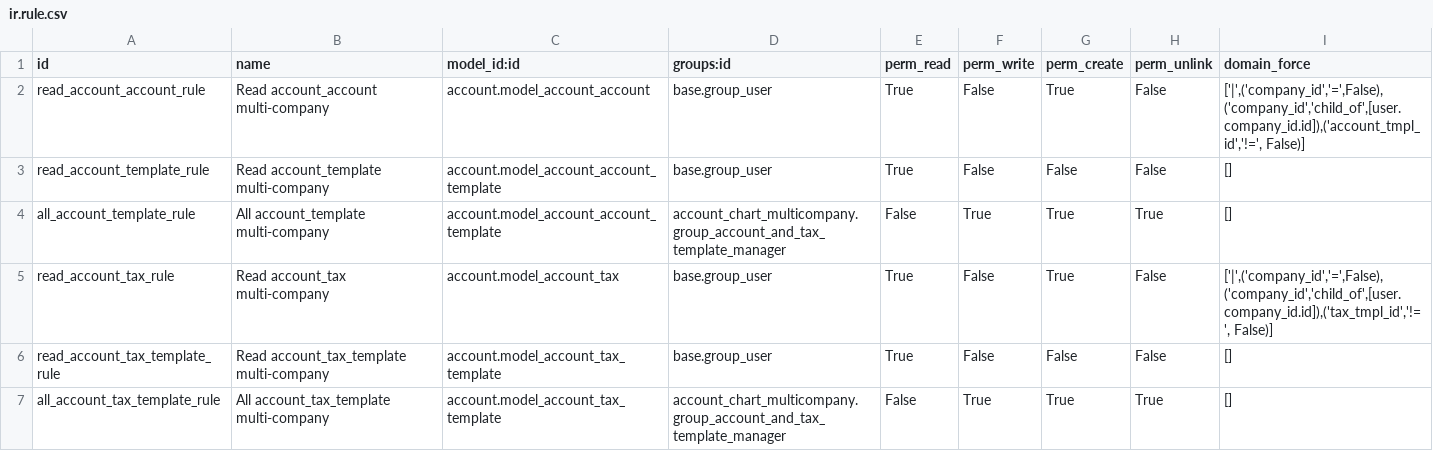
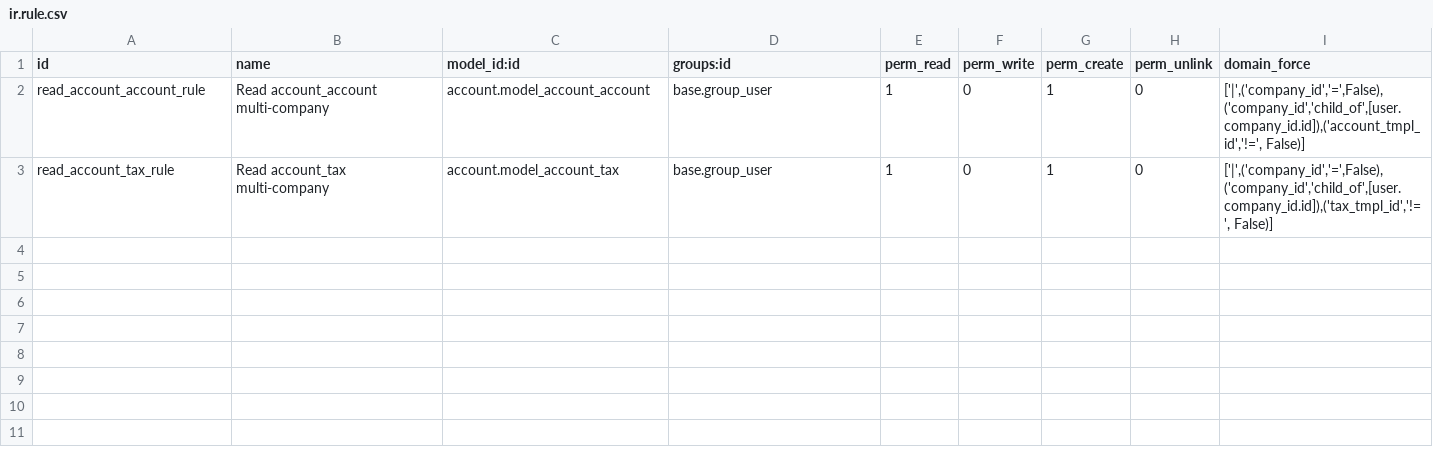
Before and after one commit to akretion/ak-odoo-incubator, a CSV file: account_chart_multicompany/security/ir.rule.csv, drawn as a sheet.

Commit message:
fix ir_rule and create ir_model_access

```diff
--- a/account_chart_multicompany/security/ir.rule.csv
+++ b/account_chart_multicompany/security/ir.rule.csv
@@ -1,7 +1,3 @@
 id,name,model_id:id,groups:id,perm_read,perm_write,perm_create,perm_unlink,domain_force
-read_account_account_rule,Read account_account multi-company,account.model_account_account,base.group_user,True,False,True,False,"['|',('company_id','=',False),('company_id','child_of',[user.company_id.id]),('account_tmpl_id','!=', False)]"
-read_account_template_rule,Read account_template multi-company,account.model_account_account_template,base.group_user,True,False,False,False,[]
-all_account_template_rule,All account_template multi-company,account.model_account_account_template,account_chart_multicompany.group_account_and_tax_template_manager,False,True,True,True,[]
-read_account_tax_rule,Read account_tax multi-company,account.model_account_tax,base.group_user,True,False,True,False,"['|',('company_id','=',False),('company_id','child_of',[user.company_id.id]),('tax_tmpl_id','!=', False)]"
-read_account_tax_template_rule,Read account_tax_template multi-company,account.model_account_tax_template,base.group_user,True,False,False,False,[]
-all_account_tax_template_rule,All account_tax_template multi-company,account.model_account_tax_template,account_chart_multicompany.group_account_and_tax_template_manager,False,True,True,True,[]
+read_account_account_rule,Read account_account multi-company,account.model_account_account,base.group_user,1,0,1,0,"['|',('company_id','=',False),('company_id','child_of',[user.company_id.id]),('account_tmpl_id','!=', False)]"
+read_account_tax_rule,Read account_tax multi-company,account.model_account_tax,base.group_user,1,0,1,0,"['|',('company_id','=',False),('company_id','child_of',[user.company_id.id]),('tax_tmpl_id','!=', False)]"
```
Also changed, not shown: 5 other files.
